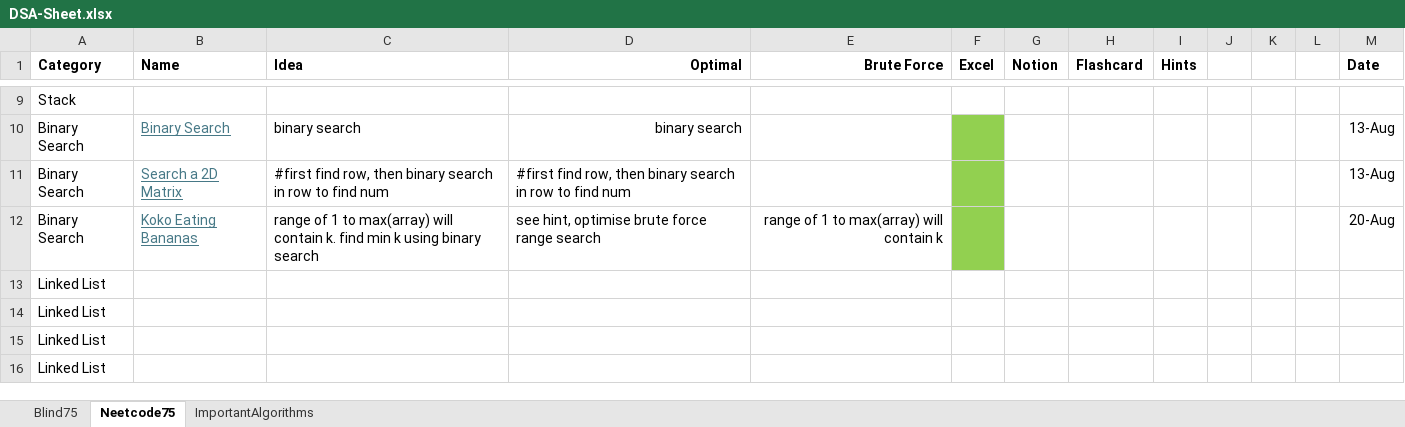
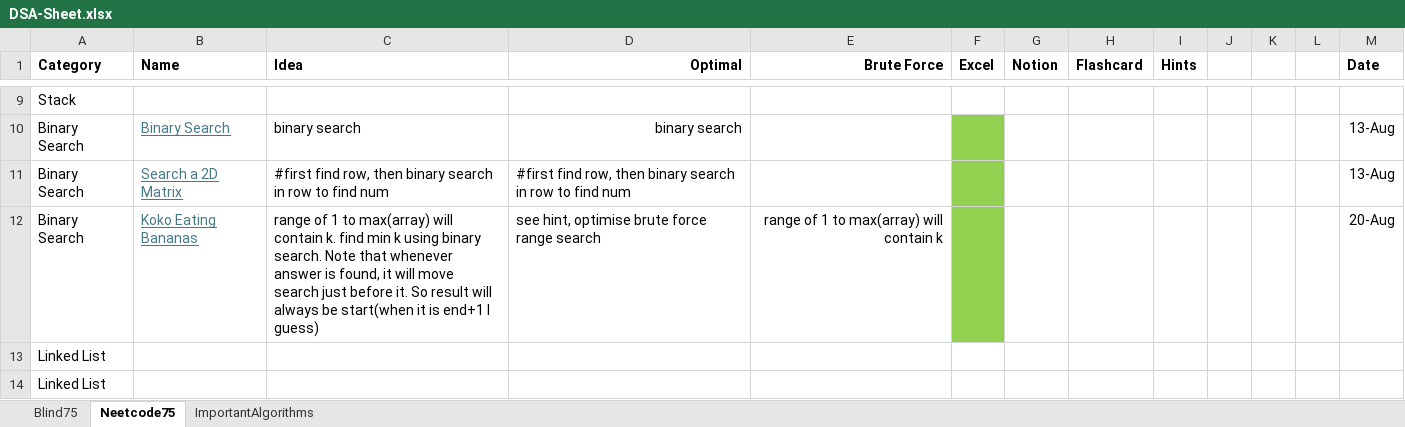
Before and after one commit to AbhinavSivanandhan/DSA-Prep, an Excel workbook: DSA-sheet/DSA-Sheet.xlsx, sheet Neetcode75, drawn as a sheet; only a part is shown, gaps mark what is left out; the shorter side is filled out with more unchanged rows; values as stored, in another font and other column widths than the file's, no borders; the diff names each change by its address in the sheet, - before the commit and + after, or states it on an @@ line.

Commit message:
excel note

```diff
--- a/DSA-sheet/DSA-Sheet.xlsx (sheet Neetcode75)
+++ b/DSA-sheet/DSA-Sheet.xlsx (sheet Neetcode75)
-C12 (Idea): …using binary search
+C12 (Idea): …using binary search. Note that whenever answer is found, it will move search just before it. So result will always be start(when it is end+1 I guess)
```
Also changed, not shown: 1 other file.
